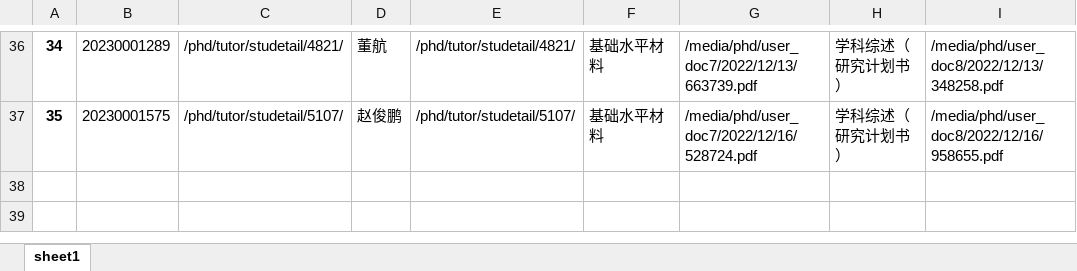
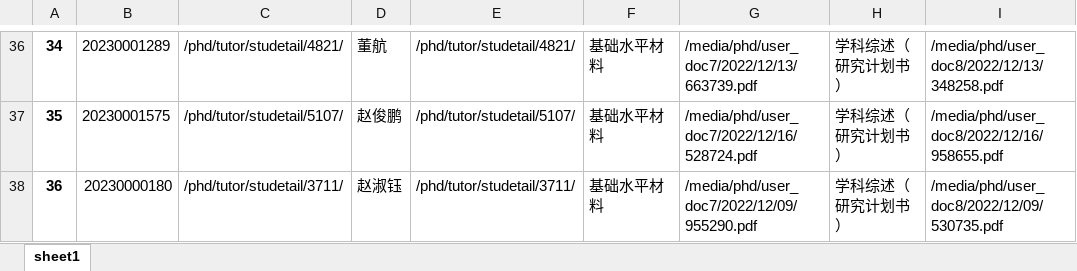
Before and after one commit to cyj123cyj/patter-recognition, an Excel workbook: from_mis_get_doctor_info/all_info.xlsx, sheet sheet1, drawn as a sheet; only a part is shown, gaps mark what is left out; values as stored, in another font and other column widths than the file's, no borders; the diff names each change by its address in the sheet, - before the commit and + after, or states it on an @@ line.

Commit message:
add doctor data

```diff
--- a/from_mis_get_doctor_info/all_info.xlsx (sheet sheet1)
+++ b/from_mis_get_doctor_info/all_info.xlsx (sheet sheet1)
+row 38: 36 | 20230000180 | /phd/tutor/studetail/3711/ | 赵淑钰 | /phd/tutor/studetail/3711/ | 基础水平材料 | /media/phd/user_doc7/2022/12/09/955290.pdf | 学科综述（研究计划书） | /media/phd/user_doc8/2022/12/09/530735.pdf
```
Also changed, not shown: 2 other files.
